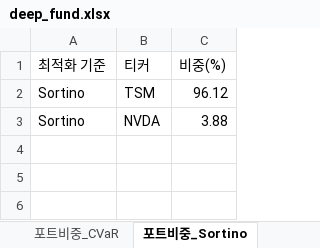
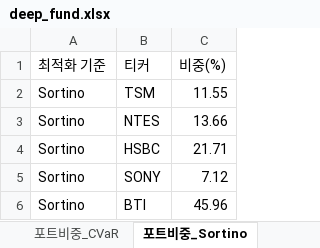
Before and after one commit to pozuelodealarcon/Portfolio, an Excel workbook: deep_fund.xlsx, sheet 포트비중_Sortino, drawn as a sheet; values as stored, in another font and other column widths than the file's, no borders; table styles not drawn; removed rows and columns are numbered as before the commit, all else as after; the diff names each change by its address in the sheet, - before the commit and + after, or states it on an @@ line.

```diff
--- a/deep_fund.xlsx (sheet 포트비중_Sortino)
+++ b/deep_fund.xlsx (sheet 포트비중_Sortino)
-C2 (비중(%)): 96.12
+C2 (비중(%)): 11.55
-row 3: Sortino | NVDA | 3.88
+row 3: Sortino | NTES | 13.66
+row 4: Sortino | HSBC | 21.71
+row 5: Sortino | SONY | 7.12
+row 6: Sortino | BTI | 45.96
```
Also changed, not shown: sheet 종목분석, sheet 종목뉴스, sheet 경쟁우위분석, sheet 포트폴리오통계, sheet 포트비중_Variance, sheet 포트비중_Sharpe, 1 more sheet, 1 other file.
